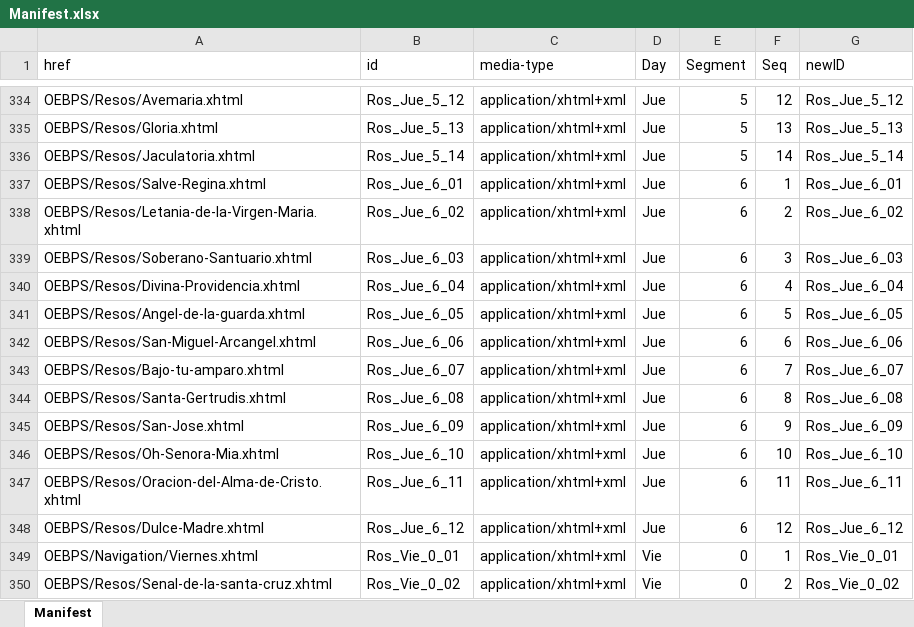
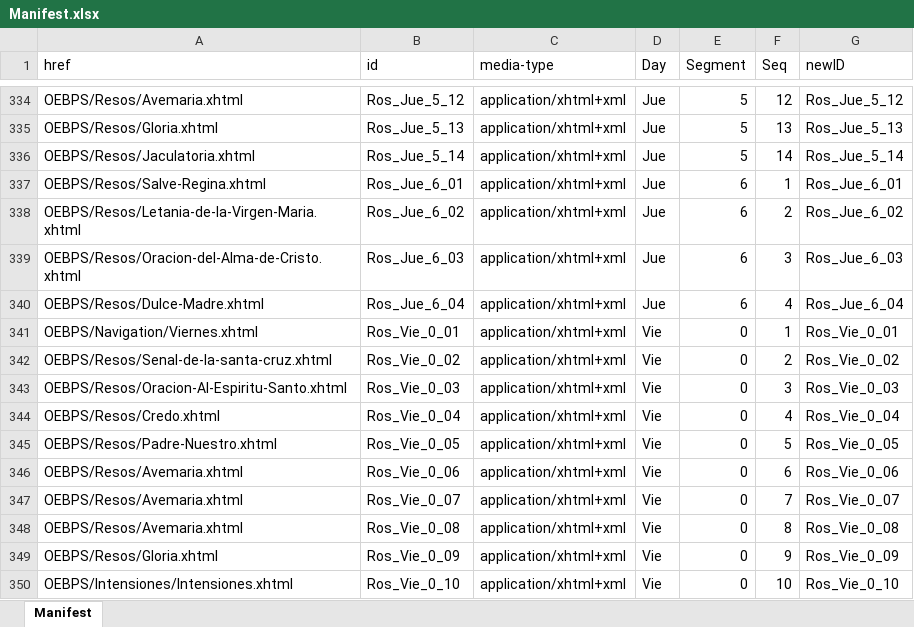
Before and after one commit to RolfEleveld/Rosario, an Excel workbook: Manifest.xlsx, sheet Manifest, drawn as a sheet; only a part is shown, gaps mark what is left out; the shorter side is filled out with more unchanged rows; values as stored, in another font and other column widths than the file's, no borders; table styles not drawn; the diff names each change by its address in the sheet, - before the commit and + after, or states it on an @@ line.

```diff
--- a/Manifest.xlsx (sheet Manifest)
+++ b/Manifest.xlsx (sheet Manifest)
-A339 (href): OEBPS/Resos/Soberano-Santuario.xhtml
+A339 (href): OEBPS/Resos/Oracion-del-Alma-de-Cristo.xhtml
-A340 (href): OEBPS/Resos/Divina-Providencia.xhtml
+A340 (href): OEBPS/Resos/Dulce-Madre.xhtml
-row 341: OEBPS/Resos/Angel-de-la-guarda.xhtml | Ros_Jue_6_05 | application/xhtml+xml | Jue | 6 | 5 | Ros_Jue_6_05
-row 342: OEBPS/Resos/San-Miguel-Arcangel.xhtml | Ros_Jue_6_06 | application/xhtml+xml | Jue | 6 | 6 | Ros_Jue_6_06
-row 343: OEBPS/Resos/Bajo-tu-amparo.xhtml | Ros_Jue_6_07 | application/xhtml+xml | Jue | 6 | 7 | Ros_Jue_6_07
-row 344: OEBPS/Resos/Santa-Gertrudis.xhtml | Ros_Jue_6_08 | application/xhtml+xml | Jue | 6 | 8 | Ros_Jue_6_08
-row 345: OEBPS/Resos/San-Jose.xhtml | Ros_Jue_6_09 | application/xhtml+xml | Jue | 6 | 9 | Ros_Jue_6_09
-row 346: OEBPS/Resos/Oh-Senora-Mia.xhtml | Ros_Jue_6_10 | application/xhtml+xml | Jue | 6 | 10 | Ros_Jue_6_10
-row 347: OEBPS/Resos/Oracion-del-Alma-de-Cristo.xhtml | Ros_Jue_6_11 | application/xhtml+xml | Jue | 6 | 11 | Ros_Jue_6_11
-row 348: OEBPS/Resos/Dulce-Madre.xhtml | Ros_Jue_6_12 | application/xhtml+xml | Jue | 6 | 12 | Ros_Jue_6_12
```
Also changed, not shown: 1 other file.
